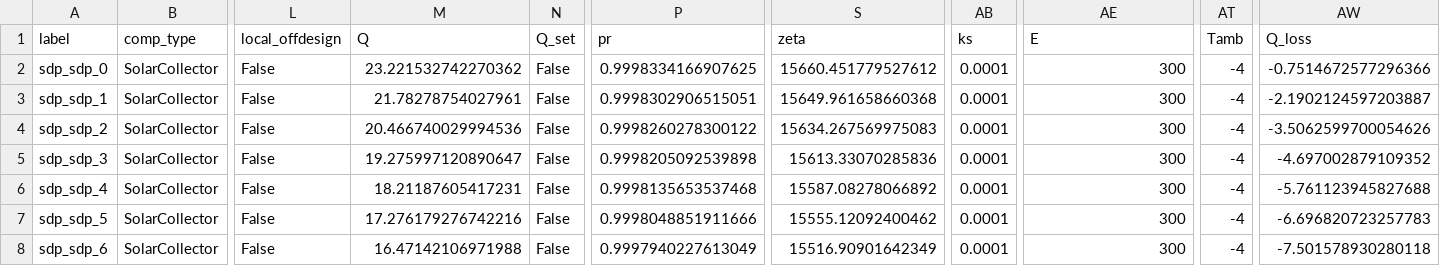
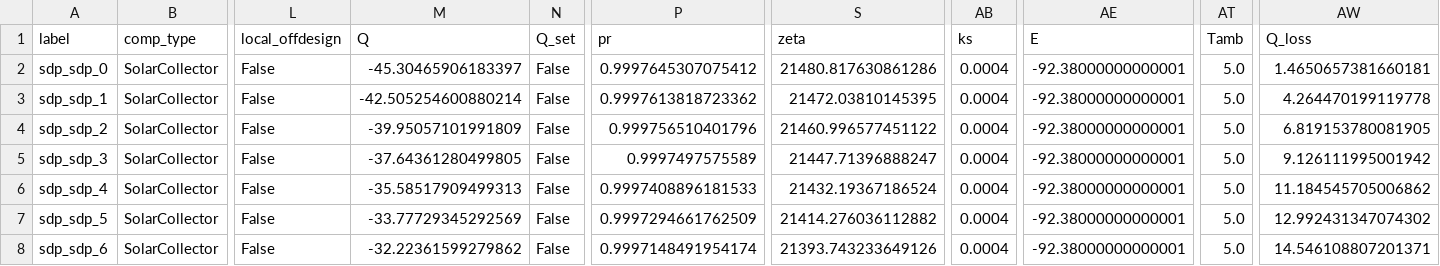
Before and after one commit to hamzaable/Modelling-of-Solar-Roof-Tiles, a CSV file: sdp/components/SolarCollector.csv, drawn as a sheet; only a part is shown, gaps mark what is left out; the diff covers the shown part only; the diff names each change by its address in the sheet, - before the commit and + after, or states it on an @@ line.

Commit message:
Update SolarCollector.csv

```diff
--- a/sdp/components/SolarCollector.csv
+++ b/sdp/components/SolarCollector.csv
-M2 (Q): 23.221532742270362
+M2 (Q): -45.30465906183397
-P2 (pr): 0.9998334166907625
+P2 (pr): 0.9997645307075412
-S2 (zeta): 15660.451779527612
+S2 (zeta): 21480.817630861286
-AB2:AB8 (ks): 0.0001
+AB2:AB8 (ks): 0.0004
-AE2:AE8 (E): 300
+AE2:AE8 (E): -92.38000000000001
-AT2:AT8 (Tamb): -4
+AT2:AT8 (Tamb): 5.0
-AW2 (Q_loss): -0.7514672577296366
+AW2 (Q_loss): 1.4650657381660181
-M3 (Q): 21.78278754027961
+M3 (Q): -42.505254600880214
-P3 (pr): 0.9998302906515051
+P3 (pr): 0.9997613818723362
-S3 (zeta): 15649.961658660368
+S3 (zeta): 21472.03810145395
-AW3 (Q_loss): -2.1902124597203887
+AW3 (Q_loss): 4.264470199119778
-M4 (Q): 20.466740029994536
+M4 (Q): -39.95057101991809
-P4 (pr): 0.9998260278300122
+P4 (pr): 0.999756510401796
-S4 (zeta): 15634.267569975083
+S4 (zeta): 21460.996577451122
-AW4 (Q_loss): -3.5062599700054626
+AW4 (Q_loss): 6.819153780081905
-M5 (Q): 19.275997120890647
+M5 (Q): -37.64361280499805
-P5 (pr): 0.9998205092539898
+P5 (pr): 0.9997497575589
-S5 (zeta): 15613.33070285836
+S5 (zeta): 21447.71396888247
-AW5 (Q_loss): -4.697002879109352
+AW5 (Q_loss): 9.126111995001942
-M6 (Q): 18.21187605417231
+M6 (Q): -35.58517909499313
-P6 (pr): 0.9998135653537468
+P6 (pr): 0.9997408896181533
-S6 (zeta): 15587.08278066892
+S6 (zeta): 21432.19367186524
-AW6 (Q_loss): -5.761123945827688
+AW6 (Q_loss): 11.184545705006862
-M7 (Q): 17.276179276742216
+M7 (Q): -33.77729345292569
-P7 (pr): 0.9998048851911666
+P7 (pr): 0.9997294661762509
-S7 (zeta): 15555.12092400462
+S7 (zeta): 21414.276036112882
-AW7 (Q_loss): -6.696820723257783
+AW7 (Q_loss): 12.992431347074302
-M8 (Q): 16.47142106971988
+M8 (Q): -32.22361599279862
-P8 (pr): 0.9997940227613049
+P8 (pr): 0.9997148491954174
-S8 (zeta): 15516.90901642349
+S8 (zeta): 21393.743233649126
-AW8 (Q_loss): -7.501578930280118
+AW8 (Q_loss): 14.546108807201371
```
Also changed, not shown: 35 edited cells elsewhere in this file.
